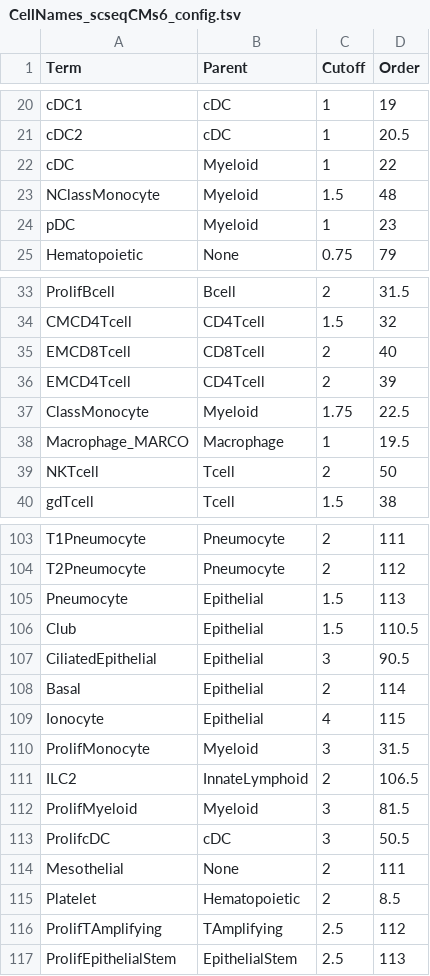
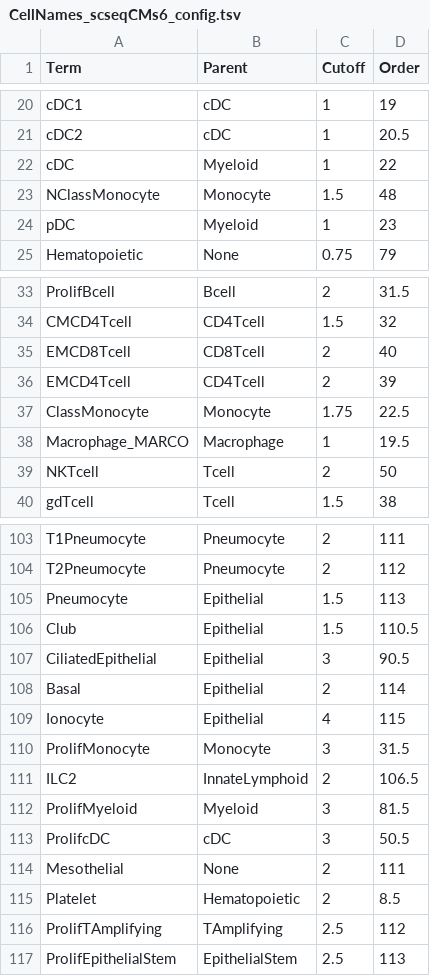
Before and after one commit to bedapub/besca, a TSV file: besca/datasets/genesets/CellNames_scseqCMs6_config.tsv, drawn as a sheet; only a part is shown, gaps mark what is left out.

Commit message:
Corrected "Parent" for monocyte cell subtypes (Myeloid-->Monocyte)

```diff
--- a/besca/datasets/genesets/CellNames_scseqCMs6_config.tsv
+++ b/besca/datasets/genesets/CellNames_scseqCMs6_config.tsv
@@ -22,3 +22,3 @@ cDC2	cDC	1	20.5
 cDC	Myeloid	1	22
-NClassMonocyte	Myeloid	1.5	48
+NClassMonocyte	Monocyte	1.5	48
 pDC	Myeloid	1	23
@@ -36,3 +36,3 @@ EMCD8Tcell	CD8Tcell	2	40
 EMCD4Tcell	CD4Tcell	2	39
-ClassMonocyte	Myeloid	1.75	22.5
+ClassMonocyte	Monocyte	1.75	22.5
 Macrophage_MARCO	Macrophage	1	19.5
@@ -109,3 +109,3 @@ Basal	Epithelial	2	114
 Ionocyte	Epithelial	4	115
-ProlifMonocyte	Myeloid	3	31.5
+ProlifMonocyte	Monocyte	3	31.5
 ILC2	InnateLymphoid	2	106.5
```
